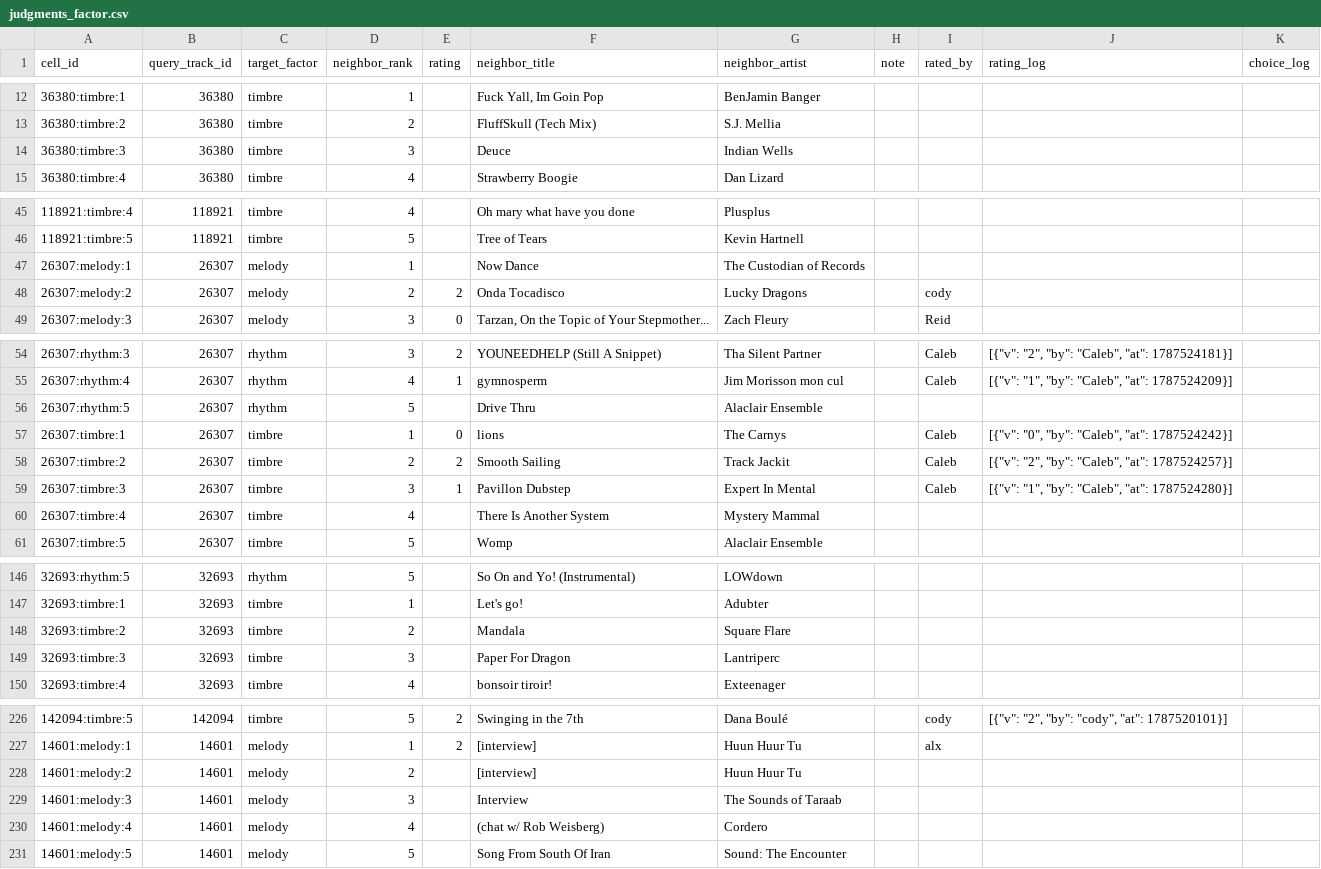
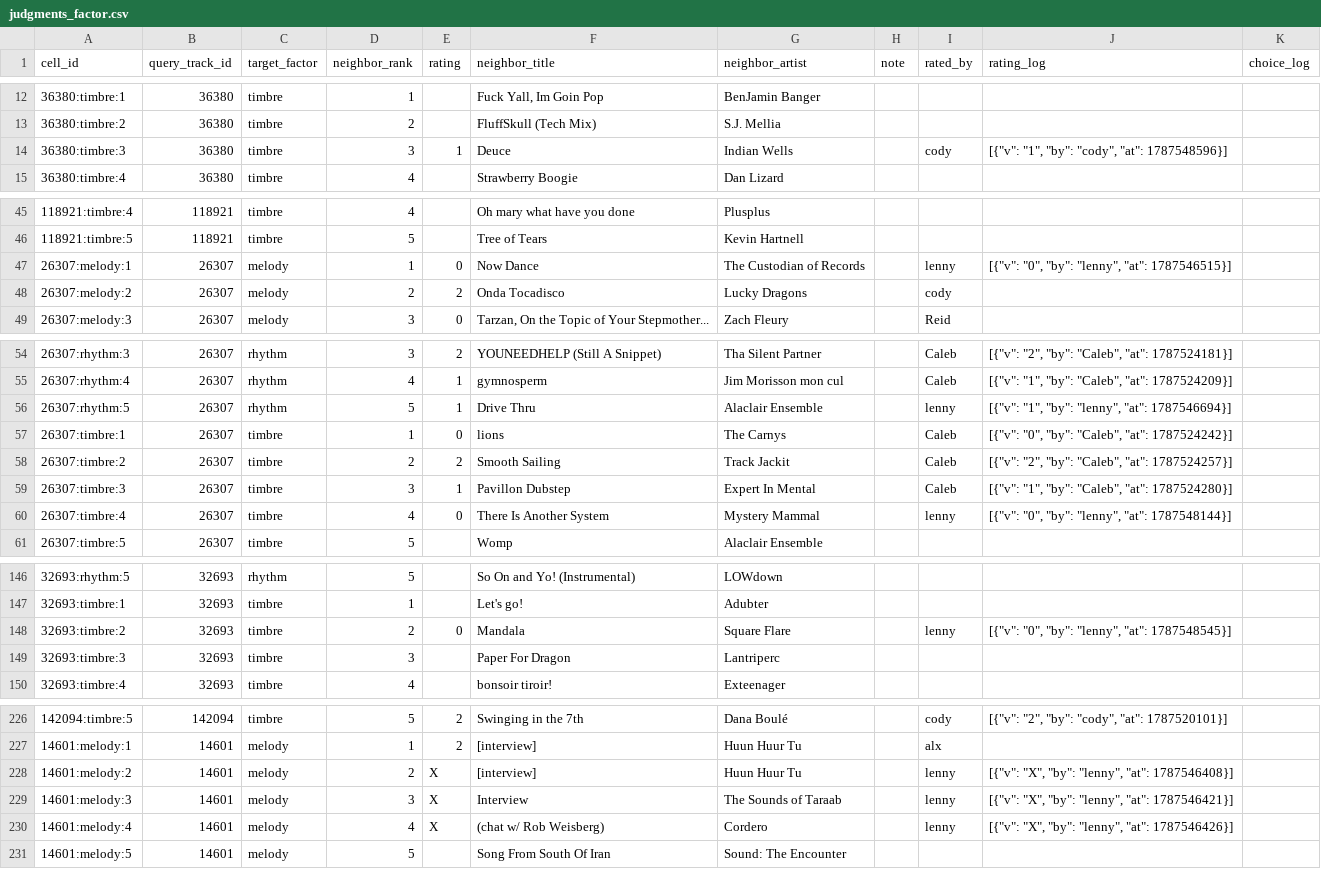
Before and after one commit to lennytheworm12/spotify-sorter, a CSV file: ml/audio_similarity/reports/human_eval/judgments_factor.csv, drawn as a sheet; only a part is shown, gaps mark what is left out; the diff covers the shown part only.

Commit message:
Show complete multi-rater lists on judged cards
- Cards display 'rated by <all names>' (truncated to first 3 + 'N more'
  beyond that, with total judgment count) so no contributor is hidden
- Verified live against the running server: second reviewer's rating
  appends to the log while the original primary rating is preserved
- extract CLI: numpy import fix + worker-pool option

```diff
--- a/ml/audio_similarity/reports/human_eval/judgments_factor.csv
+++ b/ml/audio_similarity/reports/human_eval/judgments_factor.csv
@@ -13,3 +13,3 @@ cell_id,query_track_id,target_factor,neighbor_rank,rating,neighbor_title,neighbo
 36380:timbre:2,36380,timbre,2,,FluffSkull (Tech Mix),S.J. Mellia,,,,
-36380:timbre:3,36380,timbre,3,,Deuce,Indian Wells,,,,
+36380:timbre:3,36380,timbre,3,1,Deuce,Indian Wells,,cody,"[{""v"": ""1"", ""by"": ""cody"", ""at"": 1787548596}]",
 36380:timbre:4,36380,timbre,4,,Strawberry Boogie,Dan Lizard,,,,
@@ -46,3 +46,3 @@ cell_id,query_track_id,target_factor,neighbor_rank,rating,neighbor_title,neighbo
 118921:timbre:5,118921,timbre,5,,Tree of Tears,Kevin Hartnell,,,,
-26307:melody:1,26307,melody,1,,Now Dance,The Custodian of Records,,,,
+26307:melody:1,26307,melody,1,0,Now Dance,The Custodian of Records,,lenny,"[{""v"": ""0"", ""by"": ""lenny"", ""at"": 1787546515}]",
 26307:melody:2,26307,melody,2,2,Onda Tocadisco,Lucky Dragons,,cody,,
@@ -55,3 +55,3 @@ cell_id,query_track_id,target_factor,neighbor_rank,rating,neighbor_title,neighbo
 26307:rhythm:4,26307,rhythm,4,1,gymnosperm,Jim Morisson mon cul,,Caleb,"[{""v"": ""1"", ""by"": ""Caleb"", ""at"": 1787524209}]",
-26307:rhythm:5,26307,rhythm,5,,Drive Thru,Alaclair Ensemble,,,,
+26307:rhythm:5,26307,rhythm,5,1,Drive Thru,Alaclair Ensemble,,lenny,"[{""v"": ""1"", ""by"": ""lenny"", ""at"": 1787546694}]",
 26307:timbre:1,26307,timbre,1,0,lions,The Carnys,,Caleb,"[{""v"": ""0"", ""by"": ""Caleb"", ""at"": 1787524242}]",
@@ -59,3 +59,3 @@ cell_id,query_track_id,target_factor,neighbor_rank,rating,neighbor_title,neighbo
 26307:timbre:3,26307,timbre,3,1,Pavillon Dubstep,Expert In Mental,,Caleb,"[{""v"": ""1"", ""by"": ""Caleb"", ""at"": 1787524280}]",
-26307:timbre:4,26307,timbre,4,,There Is Another System,Mystery Mammal,,,,
+26307:timbre:4,26307,timbre,4,0,There Is Another System,Mystery Mammal,,lenny,"[{""v"": ""0"", ""by"": ""lenny"", ""at"": 1787548144}]",
 26307:timbre:5,26307,timbre,5,,Womp,Alaclair Ensemble,,,,
@@ -147,3 +147,3 @@ cell_id,query_track_id,target_factor,neighbor_rank,rating,neighbor_title,neighbo
 32693:timbre:1,32693,timbre,1,,Let's go!,Adubter,,,,
-32693:timbre:2,32693,timbre,2,,Mandala,Square Flare,,,,
+32693:timbre:2,32693,timbre,2,0,Mandala,Square Flare,,lenny,"[{""v"": ""0"", ""by"": ""lenny"", ""at"": 1787548545}]",
 32693:timbre:3,32693,timbre,3,,Paper For Dragon,Lantriperc,,,,
@@ -227,5 +227,5 @@ cell_id,query_track_id,target_factor,neighbor_rank,rating,neighbor_title,neighbo
 14601:melody:1,14601,melody,1,2,[interview],Huun Huur Tu,,alx,,
-14601:melody:2,14601,melody,2,,[interview],Huun Huur Tu,,,,
-14601:melody:3,14601,melody,3,,Interview,The Sounds of Taraab,,,,
-14601:melody:4,14601,melody,4,,(chat w/ Rob Weisberg),Cordero,,,,
+14601:melody:2,14601,melody,2,X,[interview],Huun Huur Tu,,lenny,"[{""v"": ""X"", ""by"": ""lenny"", ""at"": 1787546408}]",
+14601:melody:3,14601,melody,3,X,Interview,The Sounds of Taraab,,lenny,"[{""v"": ""X"", ""by"": ""lenny"", ""at"": 1787546421}]",
+14601:melody:4,14601,melody,4,X,(chat w/ Rob Weisberg),Cordero,,lenny,"[{""v"": ""X"", ""by"": ""lenny"", ""at"": 1787546426}]",
 14601:melody:5,14601,melody,5,,Song From South Of Iran,Sound: The Encounter,,,,
```
Also changed, not shown: 2 edited cells elsewhere in this file, 4 other files.
